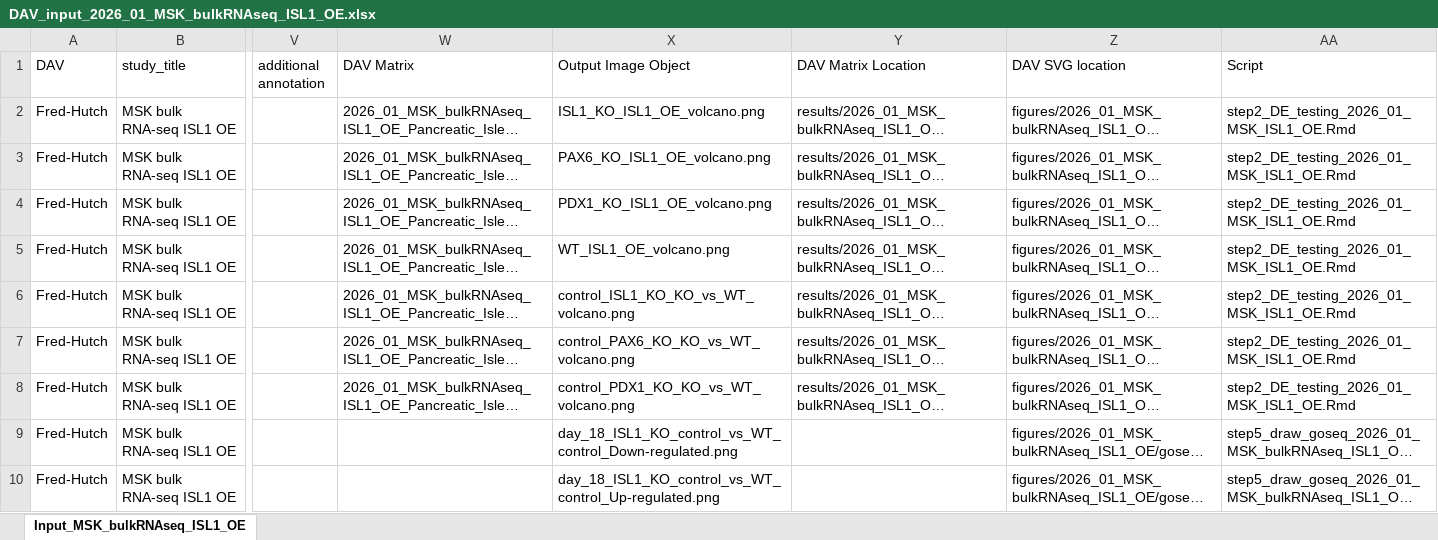
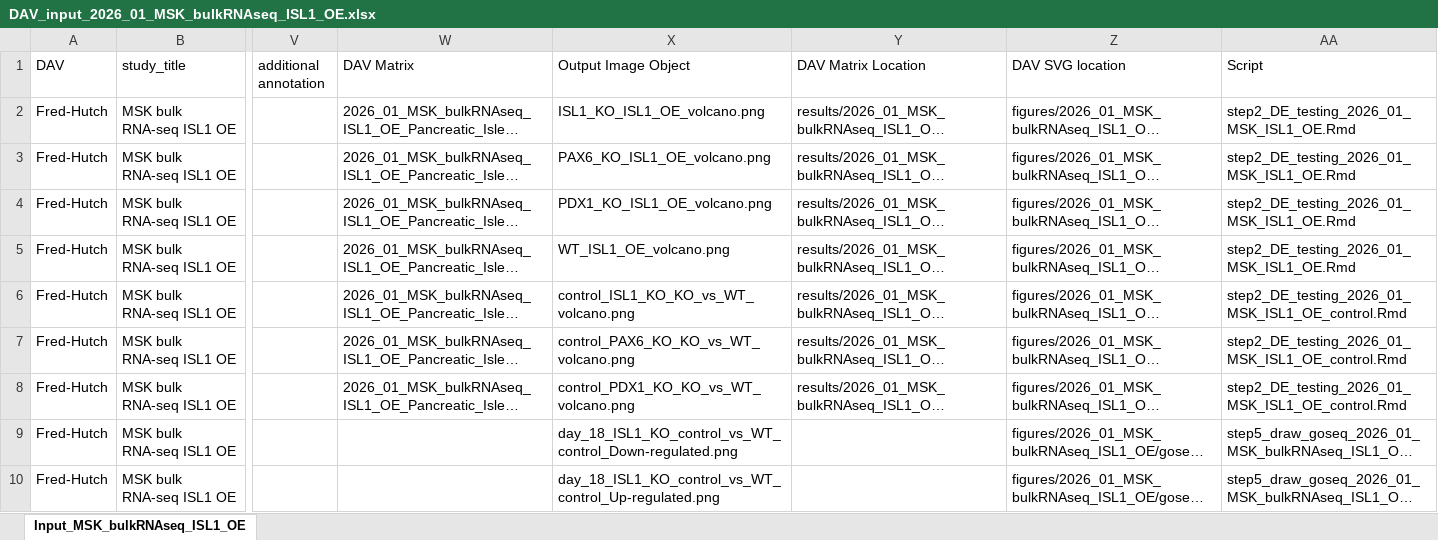
Before and after one commit to morphic-bio/MorPhiC_bulk_RNAseq, an Excel workbook: meta_data_web_portal/DAV_input_2026_01_MSK_bulkRNAseq_ISL1_OE.xlsx, sheet Input_MSK_bulkRNAseq_ISL1_OE, drawn as a sheet; only a part is shown, gaps mark what is left out; long unchanged cells end in …; values as stored, in another font and other column widths than the file's, no borders; the diff names each change by its address in the sheet, - before the commit and + after, or states it on an @@ line.

Commit message:
update MSK_bulkRNAseq_ISL1_OE results from fitting DESeq2 only using control samples for KO vs control analysis

```diff
--- a/meta_data_web_portal/DAV_input_2026_01_MSK_bulkRNAseq_ISL1_OE.xlsx (sheet Input_MSK_bulkRNAseq_ISL1_OE)
+++ b/meta_data_web_portal/DAV_input_2026_01_MSK_bulkRNAseq_ISL1_OE.xlsx (sheet Input_MSK_bulkRNAseq_ISL1_OE)
-AA6:AA8 (Script): step2_DE_testing_2026_01_MSK_ISL1_OE.Rmd
+AA6:AA8 (Script): step2_DE_testing_2026_01_MSK_ISL1_OE_control.Rmd
```
Also changed, not shown: 17 other files.
